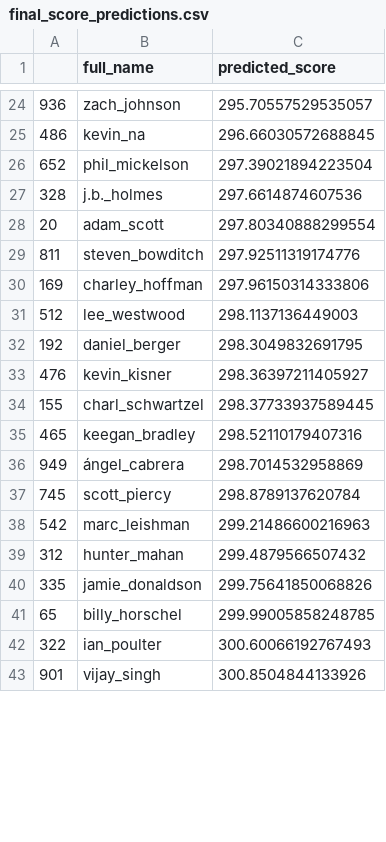
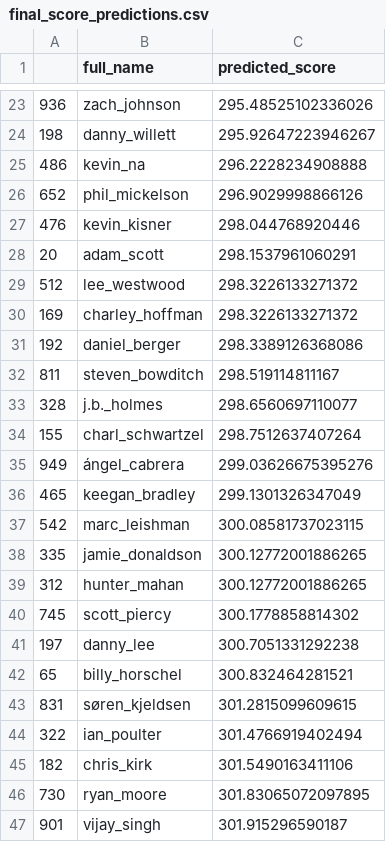
Before and after one commit to jprinfret/masters_tournament_classifier, a CSV file: csv_files/holdouts/2015/final_score_predictions.csv, drawn as a sheet; only a part is shown, gaps mark what is left out; the diff covers the shown part only.

Commit message:
pushing final models and predictions

```diff
--- a/csv_files/holdouts/2015/final_score_predictions.csv
+++ b/csv_files/holdouts/2015/final_score_predictions.csv
@@ -24,20 +23,25 @@
-936,zach_johnson,295.70557529535057
-486,kevin_na,296.66030572688845
-652,phil_mickelson,297.39021894223504
-328,j.b._holmes,297.6614874607536
-20,adam_scott,297.80340888299554
-811,steven_bowditch,297.92511319174776
-169,charley_hoffman,297.96150314333806
-512,lee_westwood,298.1137136449003
-192,daniel_berger,298.3049832691795
-476,kevin_kisner,298.36397211405927
-155,charl_schwartzel,298.37733937589445
-465,keegan_bradley,298.52110179407316
-949,ángel_cabrera,298.7014532958869
-745,scott_piercy,298.8789137620784
-542,marc_leishman,299.21486600216963
-312,hunter_mahan,299.4879566507432
-335,jamie_donaldson,299.75641850068826
-65,billy_horschel,299.99005858248785
-322,ian_poulter,300.60066192767493
-901,vijay_singh,300.8504844133926
+936,zach_johnson,295.48525102336026
+198,danny_willett,295.92647223946267
+486,kevin_na,296.2228234908888
+652,phil_mickelson,296.9029998866126
+476,kevin_kisner,298.044768920446
+20,adam_scott,298.1537961060291
+512,lee_westwood,298.3226133271372
+169,charley_hoffman,298.3226133271372
+192,daniel_berger,298.3389126368086
+811,steven_bowditch,298.519114811167
+328,j.b._holmes,298.6560697110077
+155,charl_schwartzel,298.7512637407264
+949,ángel_cabrera,299.03626675395276
+465,keegan_bradley,299.1301326347049
+542,marc_leishman,300.08581737023115
+335,jamie_donaldson,300.12772001886265
+312,hunter_mahan,300.12772001886265
+745,scott_piercy,300.1778858814302
+197,danny_lee,300.7051331292238
+65,billy_horschel,300.832464281521
+831,søren_kjeldsen,301.2815099609615
+322,ian_poulter,301.4766919402494
+182,chris_kirk,301.5490163411106
+730,ryan_moore,301.83065072097895
+901,vijay_singh,301.915296590187
```
Also changed, not shown: 14 added rows, 19 removed rows and 11 edited cells elsewhere in this file, csv_files/holdouts/2012/final_score_predictions.csv, csv_files/holdouts/2013/final_score_predictions.csv, 17 other files.
